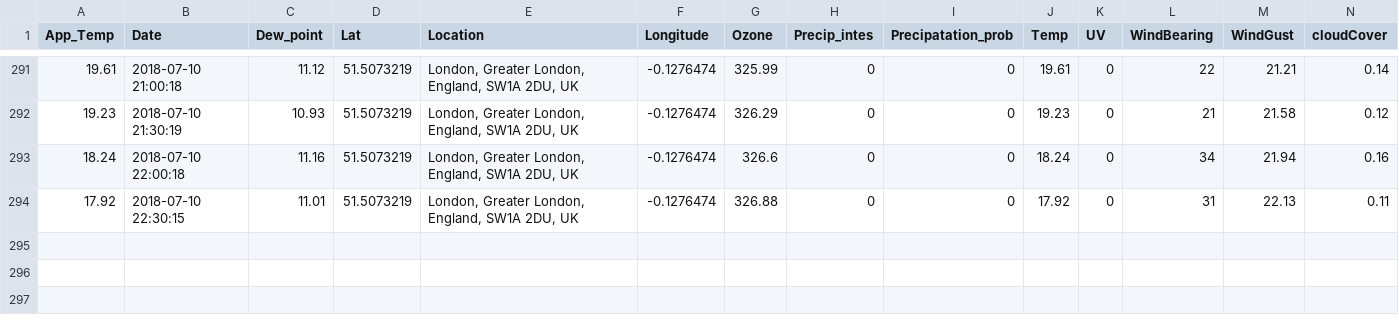
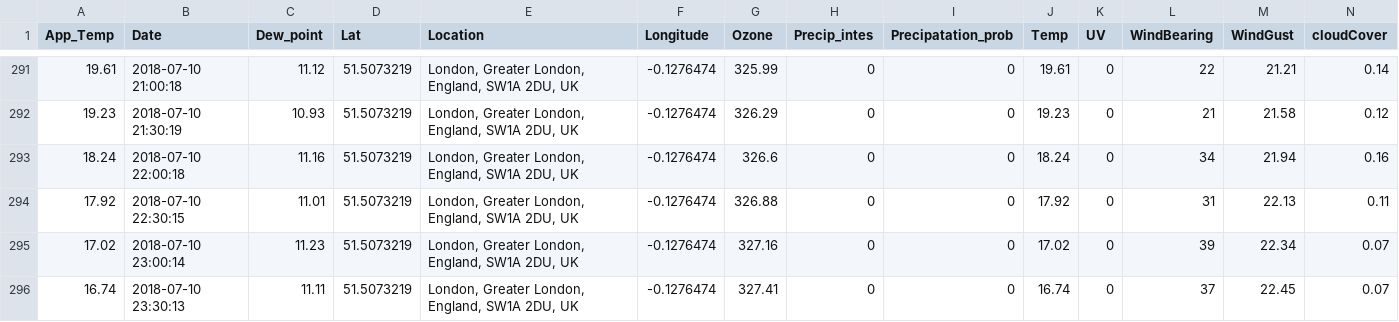
Before and after one commit to Jamespage6978/Projects, a CSV file: API_attempt/data/London UK_weather.csv, drawn as a sheet; only a part is shown, gaps mark what is left out; rows hold the shown columns only; the diff names each change by its address in the sheet, - before the commit and + after, or states it on an @@ line.

```diff
--- a/API_attempt/data/London UK_weather.csv
+++ b/API_attempt/data/London UK_weather.csv
+row 295: 17.02 | 2018-07-10 23:00:14 | 11.23 | 51.5073219 | London, Greater London, England, SW1A 2DU, UK | -0.1276474 | 327.16 | 0 | 0 | 17.02 | 0 | 39 | 22.34 | 0.07
+row 296: 16.74 | 2018-07-10 23:30:13 | 11.11 | 51.5073219 | London, Greater London, England, SW1A 2DU, UK | -0.1276474 | 327.41 | 0 | 0 | 16.74 | 0 | 37 | 22.45 | 0.07
```
Also changed, not shown: API_attempt/data/Carmarthen UK_weather.csv, API_attempt/data/Halesowen UK_weather.csv, 1 other file.
